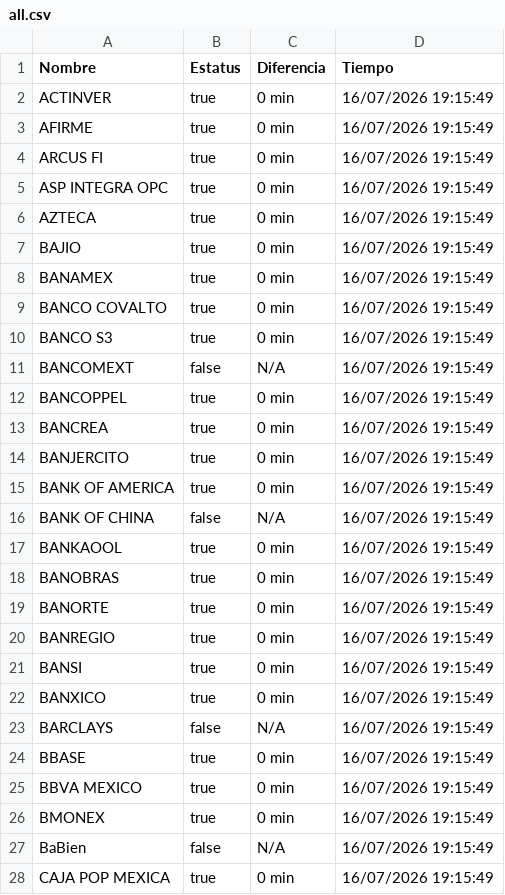
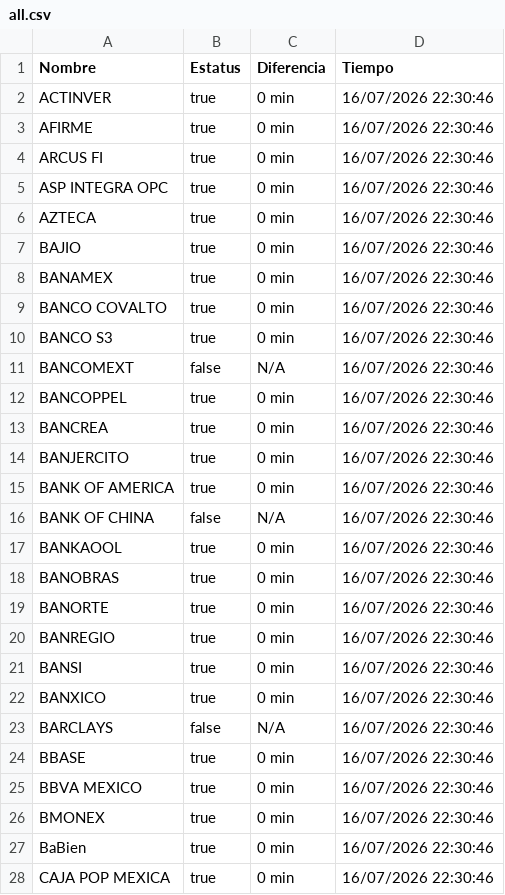
Before and after one commit to mali1412/monspei-scrapper, a CSV file: salidas/all.csv, drawn as a sheet; only a part is shown; the diff covers the shown part only.

```diff
--- a/salidas/all.csv
+++ b/salidas/all.csv
@@ -1,28 +1,28 @@
 Nombre,Estatus,Diferencia,Tiempo
-"ACTINVER",true,0 min,16/07/2026 19:15:49
-"AFIRME",true,0 min,16/07/2026 19:15:49
-"ARCUS FI",true,0 min,16/07/2026 19:15:49
-"ASP INTEGRA OPC",true,0 min,16/07/2026 19:15:49
-"AZTECA",true,0 min,16/07/2026 19:15:49
-"BAJIO",true,0 min,16/07/2026 19:15:49
-"BANAMEX",true,0 min,16/07/2026 19:15:49
-"BANCO COVALTO",true,0 min,16/07/2026 19:15:49
-"BANCO S3",true,0 min,16/07/2026 19:15:49
-"BANCOMEXT",false,N/A,16/07/2026 19:15:49
-"BANCOPPEL",true,0 min,16/07/2026 19:15:49
-"BANCREA",true,0 min,16/07/2026 19:15:49
-"BANJERCITO",true,0 min,16/07/2026 19:15:49
-"BANK OF AMERICA",true,0 min,16/07/2026 19:15:49
-"BANK OF CHINA",false,N/A,16/07/2026 19:15:49
-"BANKAOOL",true,0 min,16/07/2026 19:15:49
-"BANOBRAS",true,0 min,16/07/2026 19:15:49
-"BANORTE",true,0 min,16/07/2026 19:15:49
-"BANREGIO",true,0 min,16/07/2026 19:15:49
-"BANSI",true,0 min,16/07/2026 19:15:49
-"BANXICO",true,0 min,16/07/2026 19:15:49
-"BARCLAYS",false,N/A,16/07/2026 19:15:49
-"BBASE",true,0 min,16/07/2026 19:15:49
-"BBVA MEXICO",true,0 min,16/07/2026 19:15:49
-"BMONEX",true,0 min,16/07/2026 19:15:49
-"BaBien",false,N/A,16/07/2026 19:15:49
-"CAJA POP MEXICA",true,0 min,16/07/2026 19:15:49
+"ACTINVER",true,0 min,16/07/2026 22:30:46
+"AFIRME",true,0 min,16/07/2026 22:30:46
+"ARCUS FI",true,0 min,16/07/2026 22:30:46
+"ASP INTEGRA OPC",true,0 min,16/07/2026 22:30:46
+"AZTECA",true,0 min,16/07/2026 22:30:46
+"BAJIO",true,0 min,16/07/2026 22:30:46
+"BANAMEX",true,0 min,16/07/2026 22:30:46
+"BANCO COVALTO",true,0 min,16/07/2026 22:30:46
+"BANCO S3",true,0 min,16/07/2026 22:30:46
+"BANCOMEXT",false,N/A,16/07/2026 22:30:46
+"BANCOPPEL",true,0 min,16/07/2026 22:30:46
+"BANCREA",true,0 min,16/07/2026 22:30:46
+"BANJERCITO",true,0 min,16/07/2026 22:30:46
+"BANK OF AMERICA",true,0 min,16/07/2026 22:30:46
+"BANK OF CHINA",false,N/A,16/07/2026 22:30:46
+"BANKAOOL",true,0 min,16/07/2026 22:30:46
+"BANOBRAS",true,0 min,16/07/2026 22:30:46
+"BANORTE",true,0 min,16/07/2026 22:30:46
+"BANREGIO",true,0 min,16/07/2026 22:30:46
+"BANSI",true,0 min,16/07/2026 22:30:46
+"BANXICO",true,0 min,16/07/2026 22:30:46
+"BARCLAYS",false,N/A,16/07/2026 22:30:46
+"BBASE",true,0 min,16/07/2026 22:30:46
+"BBVA MEXICO",true,0 min,16/07/2026 22:30:46
+"BMONEX",true,0 min,16/07/2026 22:30:46
+"BaBien",true,0 min,16/07/2026 22:30:46
+"CAJA POP MEXICA",true,0 min,16/07/2026 22:30:46
```
Also changed, not shown: 73 edited cells elsewhere in this file, salidas/desconectados.csv, 2 other files.
